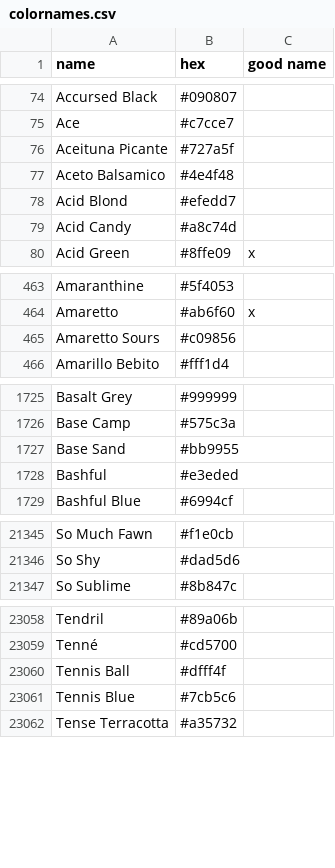
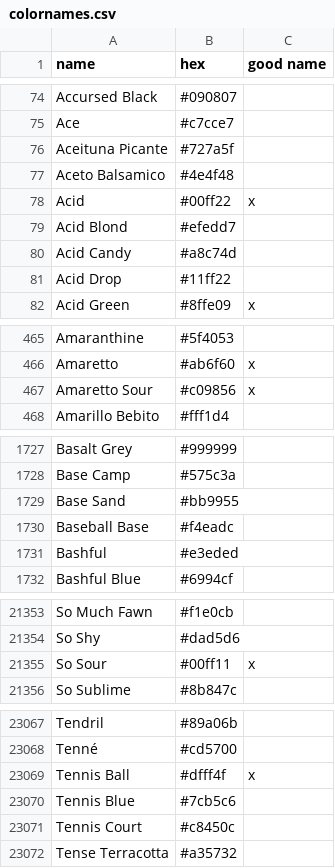
Before and after one commit to meodai/color-names, a CSV file: src/colornames.csv, drawn as a sheet; only a part is shown, gaps mark what is left out; the diff covers the shown part only.

```diff
--- a/src/colornames.csv
+++ b/src/colornames.csv
@@ -77,4 +77,6 @@ Aceituna Picante,#727a5f,
 Aceto Balsamico,#4e4f48,
+Acid,#00ff22,x
 Acid Blond,#efedd7,
 Acid Candy,#a8c74d,
+Acid Drop,#11ff22,
 Acid Green,#8ffe09,x
@@ -464,3 +466,3 @@ Amaranthine,#5f4053,
 Amaretto,#ab6f60,x
-Amaretto Sours,#c09856,
+Amaretto Sour,#c09856,x
 Amarillo Bebito,#fff1d4,
@@ -1727,2 +1729,3 @@ Base Camp,#575c3a,
 Base Sand,#bb9955,
+Baseball Base,#f4eadc,
 Bashful,#e3eded,
@@ -21346,2 +21354,3 @@ So Much Fawn,#f1e0cb,
 So Shy,#dad5d6,
+So Sour,#00ff11,x
 So Sublime,#8b847c,
@@ -23059,4 +23068,5 @@ Tendril,#89a06b,
 Tenné,#cd5700,
-Tennis Ball,#dfff4f,
+Tennis Ball,#dfff4f,x
 Tennis Blue,#7cb5c6,
+Tennis Court,#c8450c,
 Tense Terracotta,#a35732,
```
Also changed, not shown: 6 added rows and 1 edited cell elsewhere in this file, dist/colornames.bestof.csv, dist/colornames.csv, 20 other files.
